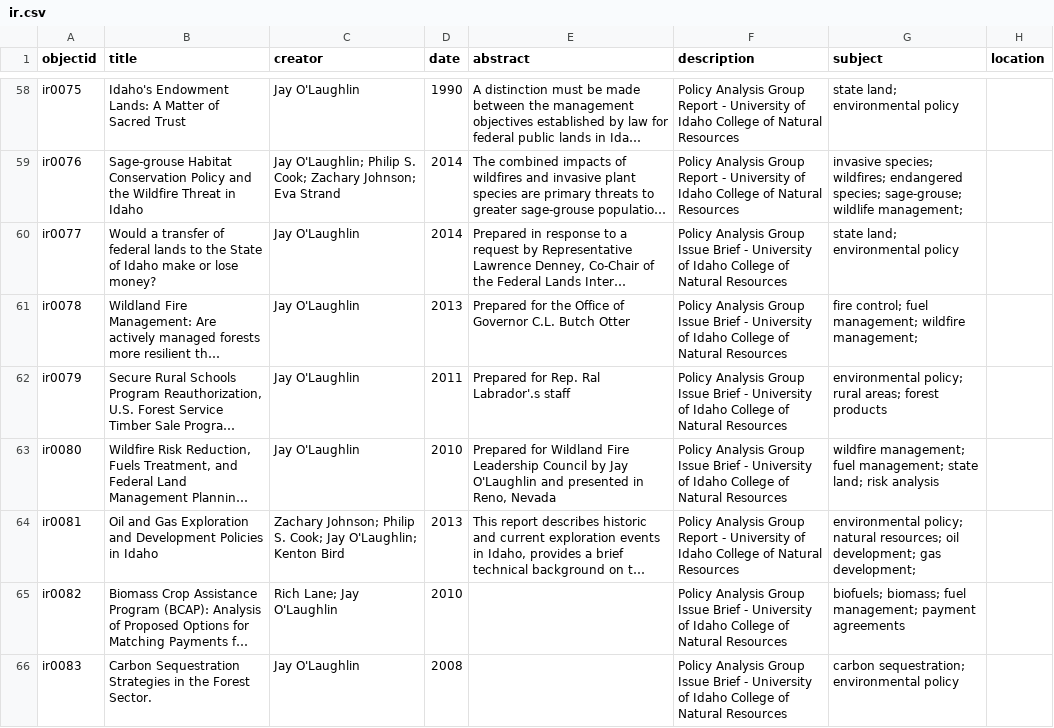
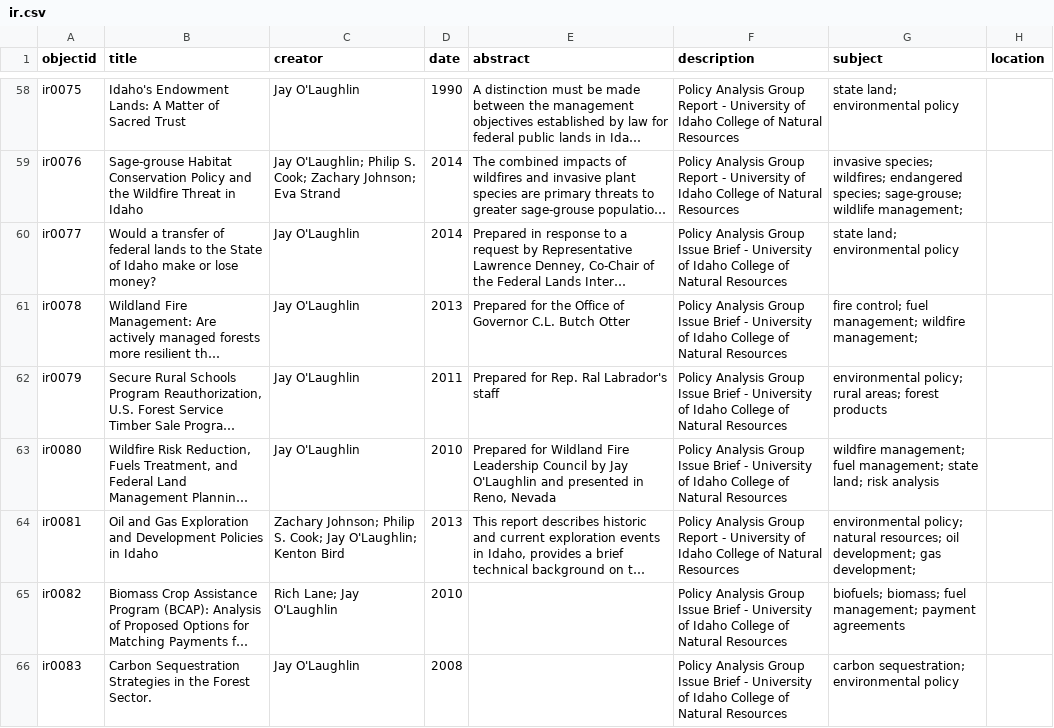
Before and after one commit to uidaholib/documents-digital-collections-template, a CSV file: _data/ir.csv, drawn as a sheet; only a part is shown, gaps mark what is left out; long unchanged cells end in …; the diff covers the shown part only; the diff names each change by its address in the sheet, - before the commit and + after, or states it on an @@ line.

```diff
--- a/_data/ir.csv
+++ b/_data/ir.csv
-E62 (abstract): Prepared for Rep. Ral Labrador'.s staff
+E62 (abstract): Prepared for Rep. Ral Labrador's staff
```
Also changed, not shown: 15 edited cells elsewhere in this file.
